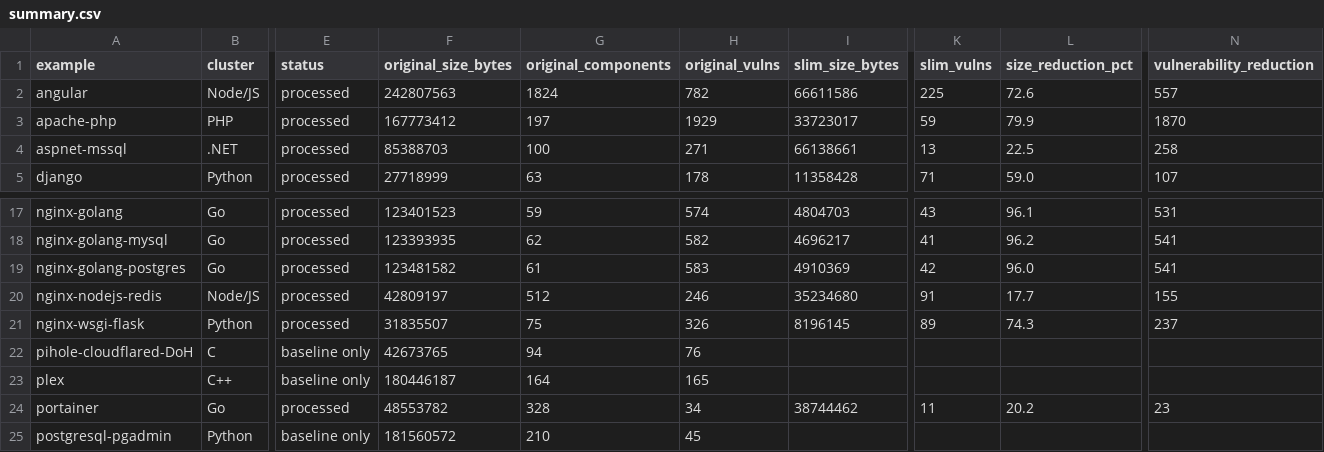
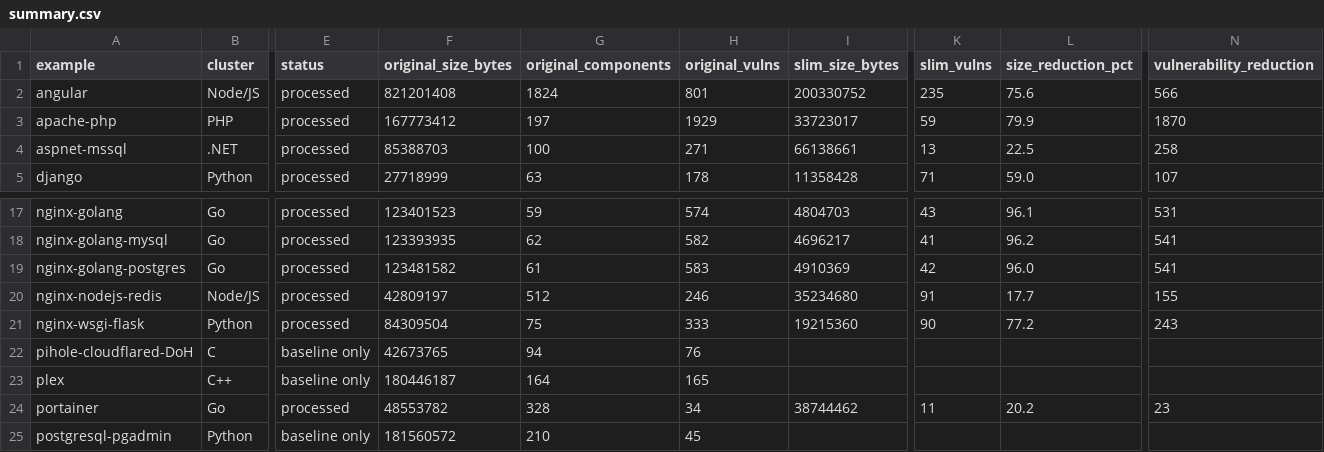
Before and after one commit to RomanianExe/docker-image-minimization-pipeline, a CSV file: artifacts/summary.csv, drawn as a sheet; only a part is shown, gaps mark what is left out; the diff names each change by its address in the sheet, - before the commit and + after, or states it on an @@ line.

Commit message:
Fix: nginx-wsgi-flask image test to not use whoami

```diff
--- a/artifacts/summary.csv
+++ b/artifacts/summary.csv
-F2 (original_size_bytes): 242807563
+F2 (original_size_bytes): 821201408
-H2 (original_vulns): 782
+H2 (original_vulns): 801
-I2 (slim_size_bytes): 66611586
+I2 (slim_size_bytes): 200330752
-K2 (slim_vulns): 225
+K2 (slim_vulns): 235
-L2 (size_reduction_pct): 72.6
+L2 (size_reduction_pct): 75.6
-N2 (vulnerability_reduction): 557
+N2 (vulnerability_reduction): 566
-F21 (original_size_bytes): 31835507
+F21 (original_size_bytes): 84309504
-H21 (original_vulns): 326
+H21 (original_vulns): 333
-I21 (slim_size_bytes): 8196145
+I21 (slim_size_bytes): 19215360
-K21 (slim_vulns): 89
+K21 (slim_vulns): 90
-L21 (size_reduction_pct): 74.3
+L21 (size_reduction_pct): 77.2
-N21 (vulnerability_reduction): 237
+N21 (vulnerability_reduction): 243
```
Also changed, not shown: 18 other files.
